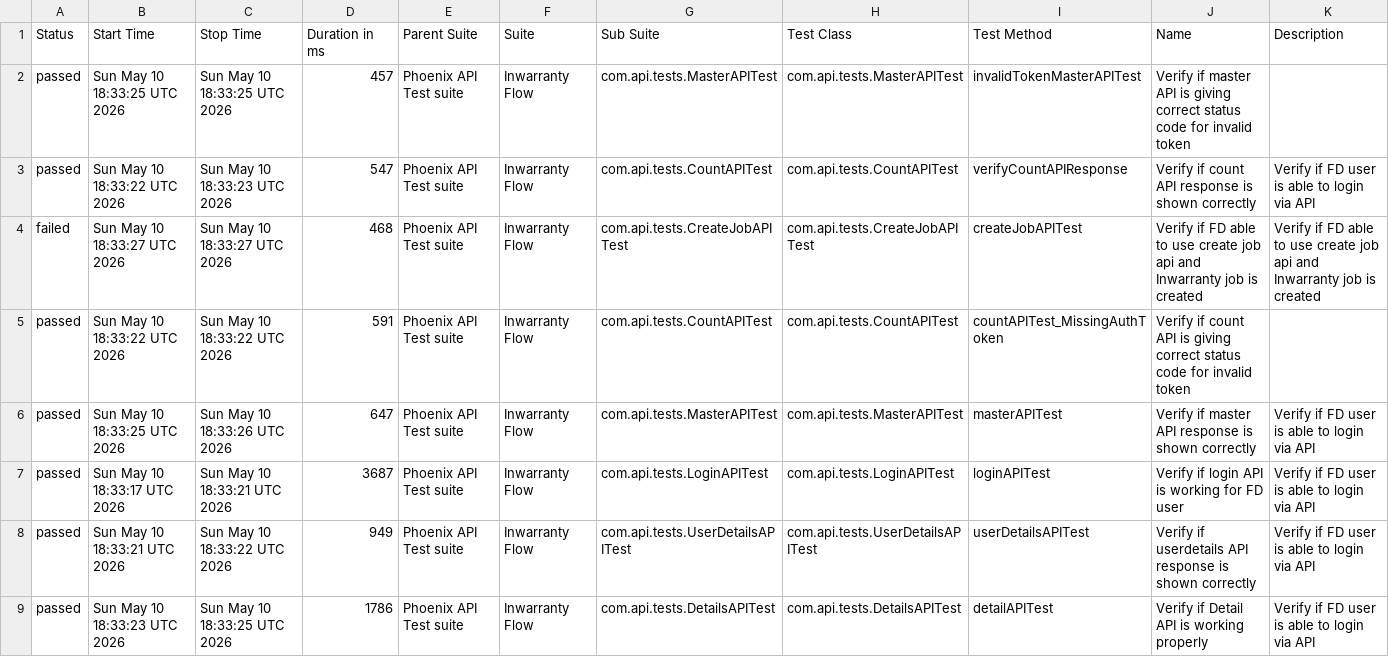
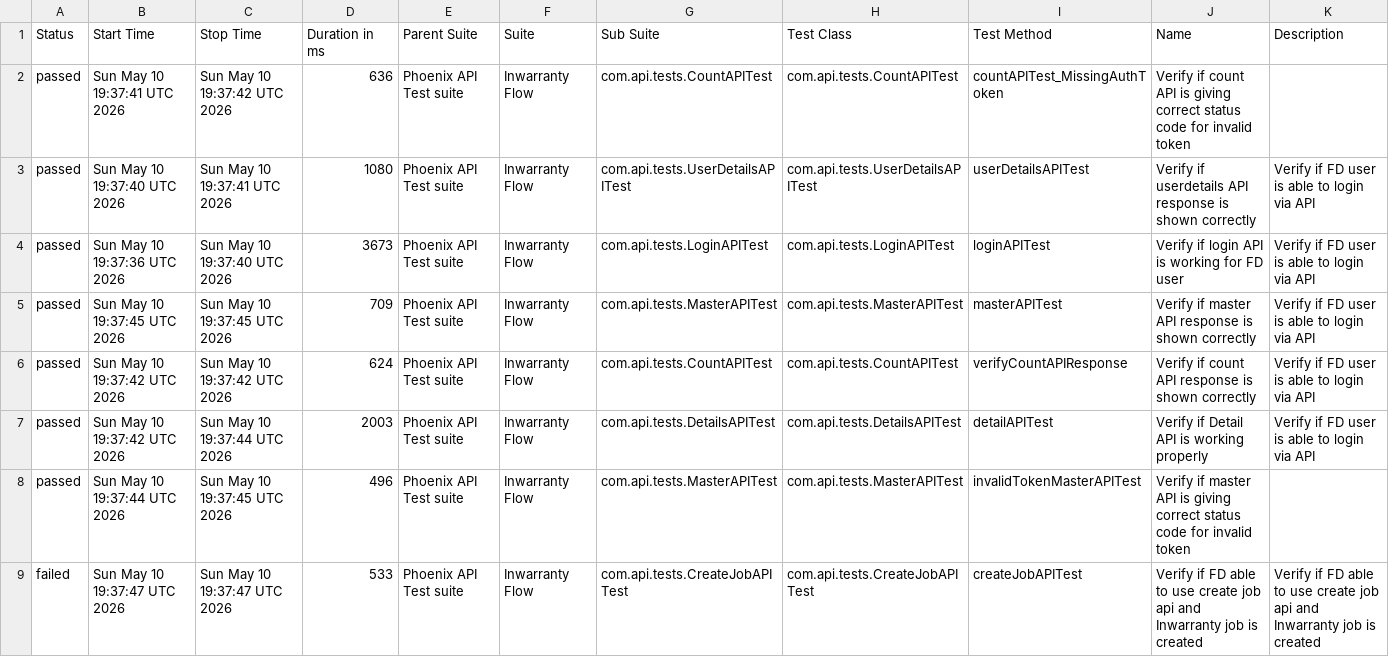
Before and after one commit to tusharS007/PhoenixTestAutomationFramework, a CSV file: data/suites.csv, drawn as a sheet.

```diff
--- a/data/suites.csv
+++ b/data/suites.csv
@@ -1,9 +1,9 @@
 "Status","Start Time","Stop Time","Duration in ms","Parent Suite","Suite","Sub Suite","Test Class","Test Method","Name","Description"
-"passed","Sun May 10 18:33:25 UTC 2026","Sun May 10 18:33:25 UTC 2026","457","Phoenix API Test suite","Inwarranty Flow","com.api.tests.MasterAPITest","com.api.tests.MasterAPITest","invalidTokenMasterAPITest","Verify if master API is giving correct status code for invalid token",""
-"passed","Sun May 10 18:33:22 UTC 2026","Sun May 10 18:33:23 UTC 2026","547","Phoenix API Test suite","Inwarranty Flow","com.api.tests.CountAPITest","com.api.tests.CountAPITest","verifyCountAPIResponse","Verify if count API response is shown correctly","Verify if FD user is able to login via API"
-"failed","Sun May 10 18:33:27 UTC 2026","Sun May 10 18:33:27 UTC 2026","468","Phoenix API Test suite","Inwarranty Flow","com.api.tests.CreateJobAPITest","com.api.tests.CreateJobAPITest","createJobAPITest","Verify if FD able to use create job api and Inwarranty job is created","Verify if FD able to use create job api and Inwarranty job is created"
-"passed","Sun May 10 18:33:22 UTC 2026","Sun May 10 18:33:22 UTC 2026","591","Phoenix API Test suite","Inwarranty Flow","com.api.tests.CountAPITest","com.api.tests.CountAPITest","countAPITest_MissingAuthToken","Verify if count API is giving correct status code for invalid token",""
-"passed","Sun May 10 18:33:25 UTC 2026","Sun May 10 18:33:26 UTC 2026","647","Phoenix API Test suite","Inwarranty Flow","com.api.tests.MasterAPITest","com.api.tests.MasterAPITest","masterAPITest","Verify if master API response is shown correctly","Verify if FD user is able to login via API"
-"passed","Sun May 10 18:33:17 UTC 2026","Sun May 10 18:33:21 UTC 2026","3687","Phoenix API Test suite","Inwarranty Flow","com.api.tests.LoginAPITest","com.api.tests.LoginAPITest","loginAPITest","Verify if login API is working for FD user","Verify if FD user is able to login via API"
-"passed","Sun May 10 18:33:21 UTC 2026","Sun May 10 18:33:22 UTC 2026","949","Phoenix API Test suite","Inwarranty Flow","com.api.tests.UserDetailsAPITest","com.api.tests.UserDetailsAPITest","userDetailsAPITest","Verify if userdetails API response is shown correctly","Verify if FD user is able to login via API"
-"passed","Sun May 10 18:33:23 UTC 2026","Sun May 10 18:33:25 UTC 2026","1786","Phoenix API Test suite","Inwarranty Flow","com.api.tests.DetailsAPITest","com.api.tests.DetailsAPITest","detailAPITest","Verify if Detail API is working properly","Verify if FD user is able to login via API"
+"passed","Sun May 10 19:37:41 UTC 2026","Sun May 10 19:37:42 UTC 2026","636","Phoenix API Test suite","Inwarranty Flow","com.api.tests.CountAPITest","com.api.tests.CountAPITest","countAPITest_MissingAuthToken","Verify if count API is giving correct status code for invalid token",""
+"passed","Sun May 10 19:37:40 UTC 2026","Sun May 10 19:37:41 UTC 2026","1080","Phoenix API Test suite","Inwarranty Flow","com.api.tests.UserDetailsAPITest","com.api.tests.UserDetailsAPITest","userDetailsAPITest","Verify if userdetails API response is shown correctly","Verify if FD user is able to login via API"
+"passed","Sun May 10 19:37:36 UTC 2026","Sun May 10 19:37:40 UTC 2026","3673","Phoenix API Test suite","Inwarranty Flow","com.api.tests.LoginAPITest","com.api.tests.LoginAPITest","loginAPITest","Verify if login API is working for FD user","Verify if FD user is able to login via API"
+"passed","Sun May 10 19:37:45 UTC 2026","Sun May 10 19:37:45 UTC 2026","709","Phoenix API Test suite","Inwarranty Flow","com.api.tests.MasterAPITest","com.api.tests.MasterAPITest","masterAPITest","Verify if master API response is shown correctly","Verify if FD user is able to login via API"
+"passed","Sun May 10 19:37:42 UTC 2026","Sun May 10 19:37:42 UTC 2026","624","Phoenix API Test suite","Inwarranty Flow","com.api.tests.CountAPITest","com.api.tests.CountAPITest","verifyCountAPIResponse","Verify if count API response is shown correctly","Verify if FD user is able to login via API"
+"passed","Sun May 10 19:37:42 UTC 2026","Sun May 10 19:37:44 UTC 2026","2003","Phoenix API Test suite","Inwarranty Flow","com.api.tests.DetailsAPITest","com.api.tests.DetailsAPITest","detailAPITest","Verify if Detail API is working properly","Verify if FD user is able to login via API"
+"passed","Sun May 10 19:37:44 UTC 2026","Sun May 10 19:37:45 UTC 2026","496","Phoenix API Test suite","Inwarranty Flow","com.api.tests.MasterAPITest","com.api.tests.MasterAPITest","invalidTokenMasterAPITest","Verify if master API is giving correct status code for invalid token",""
+"failed","Sun May 10 19:37:47 UTC 2026","Sun May 10 19:37:47 UTC 2026","533","Phoenix API Test suite","Inwarranty Flow","com.api.tests.CreateJobAPITest","com.api.tests.CreateJobAPITest","createJobAPITest","Verify if FD able to use create job api and Inwarranty job is created","Verify if FD able to use create job api and Inwarranty job is created"
```
Also changed, not shown: data/behaviors.csv, 58 other files.
